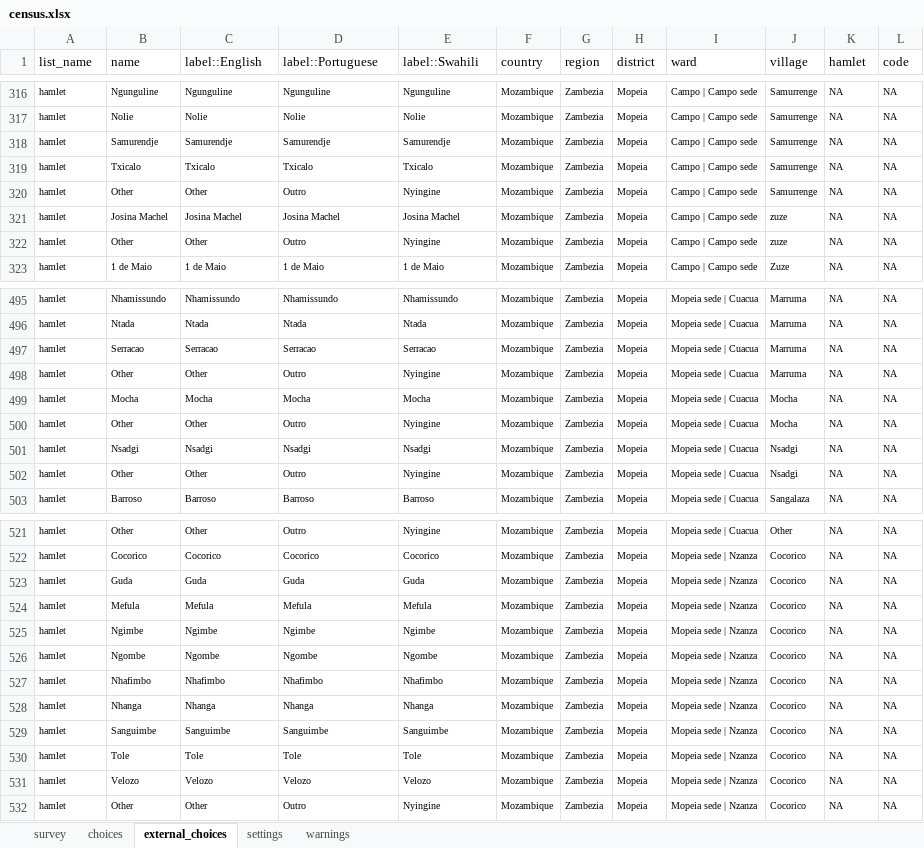
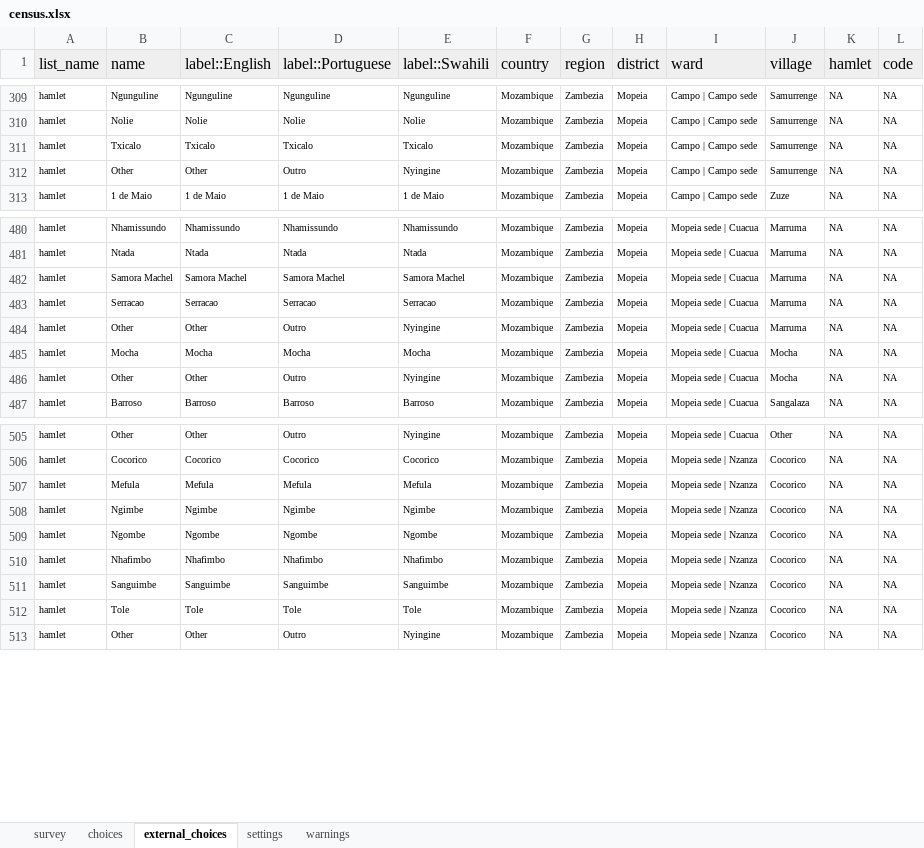
Before and after one commit to linl33/bohemia, an Excel workbook: forms/census/census.xlsx, sheet external_choices, drawn as a sheet; only a part is shown, gaps mark what is left out; values as stored, in another font and other column widths than the file's, no borders; charts and pictures and conditional formats not drawn; removed rows and columns are numbered as before the commit, all else as after; the diff covers the shown part only; the diff names each change by its address in the sheet, - before the commit and + after, or states it on an @@ line.

```diff
--- a/forms/census/census.xlsx (sheet external_choices)
+++ b/forms/census/census.xlsx (sheet external_choices)
-A1:L1 fill: none
+A1:L1 fill: #EFEFEF, text size: larger
-row 318: hamlet | Samurendje | Samurendje | Samurendje | Samurendje | Mozambique | Zambezia | Mopeia | Campo | Campo sede | Samurrenge | NA | NA
-row 321: hamlet | Josina Machel | Josina Machel | Josina Machel | Josina Machel | Mozambique | Zambezia | Mopeia | Campo | Campo sede | zuze | NA | NA
-row 322: hamlet | Other | Other | Outro | Nyingine | Mozambique | Zambezia | Mopeia | Campo | Campo sede | zuze | NA | NA
+row 482: hamlet | Samora Machel | Samora Machel | Samora Machel | Samora Machel | Mozambique | Zambezia | Mopeia | Mopeia sede | Cuacua | Marruma | NA | NA
-row 501: hamlet | Nsadgi | Nsadgi | Nsadgi | Nsadgi | Mozambique | Zambezia | Mopeia | Mopeia sede | Cuacua | Nsadgi | NA | NA
-row 502: hamlet | Other | Other | Outro | Nyingine | Mozambique | Zambezia | Mopeia | Mopeia sede | Cuacua | Nsadgi | NA | NA
-row 523: hamlet | Guda | Guda | Guda | Guda | Mozambique | Zambezia | Mopeia | Mopeia sede | Nzanza | Cocorico | NA | NA
-row 528: hamlet | Nhanga | Nhanga | Nhanga | Nhanga | Mozambique | Zambezia | Mopeia | Mopeia sede | Nzanza | Cocorico | NA | NA
-row 531: hamlet | Velozo | Velozo | Velozo | Velozo | Mozambique | Zambezia | Mopeia | Mopeia sede | Nzanza | Cocorico | NA | NA
```
Also changed, not shown: 4 added rows and 23 removed rows elsewhere in this sheet, sheet choices, sheet survey, sheet settings, 2 other files.
